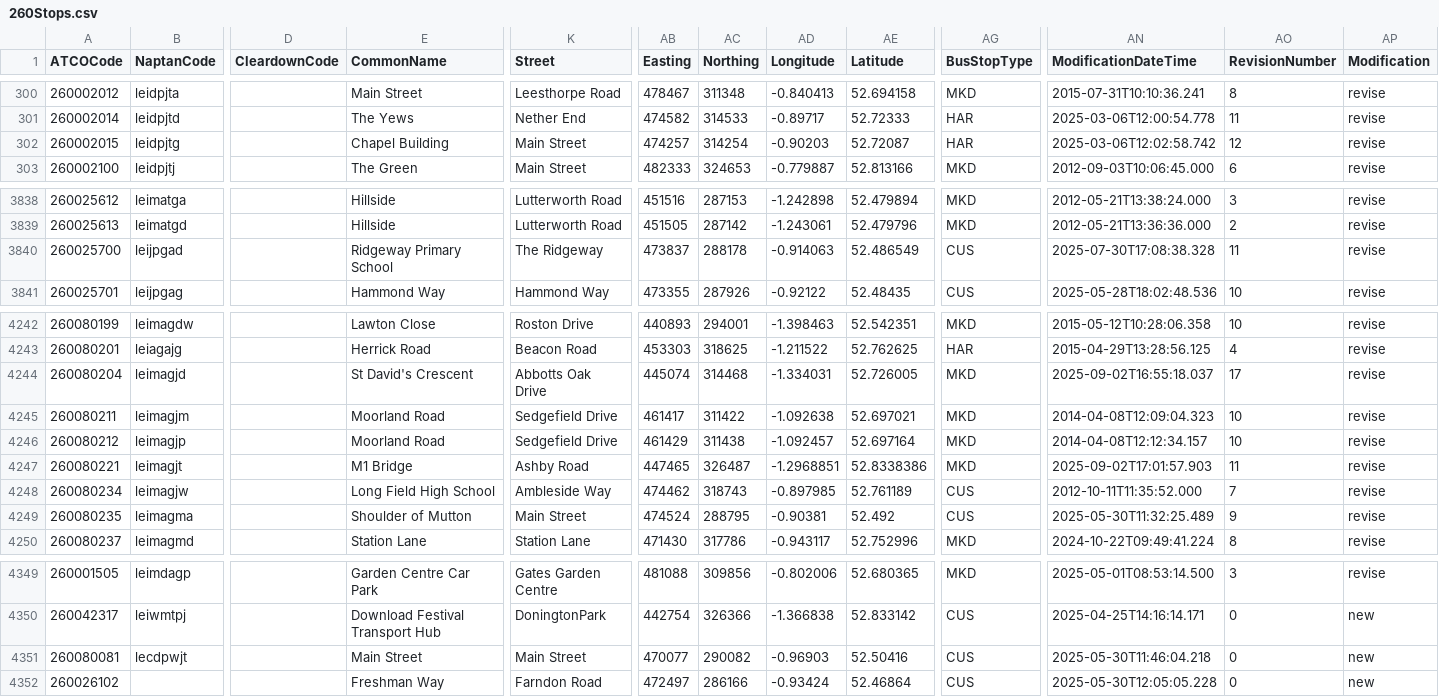
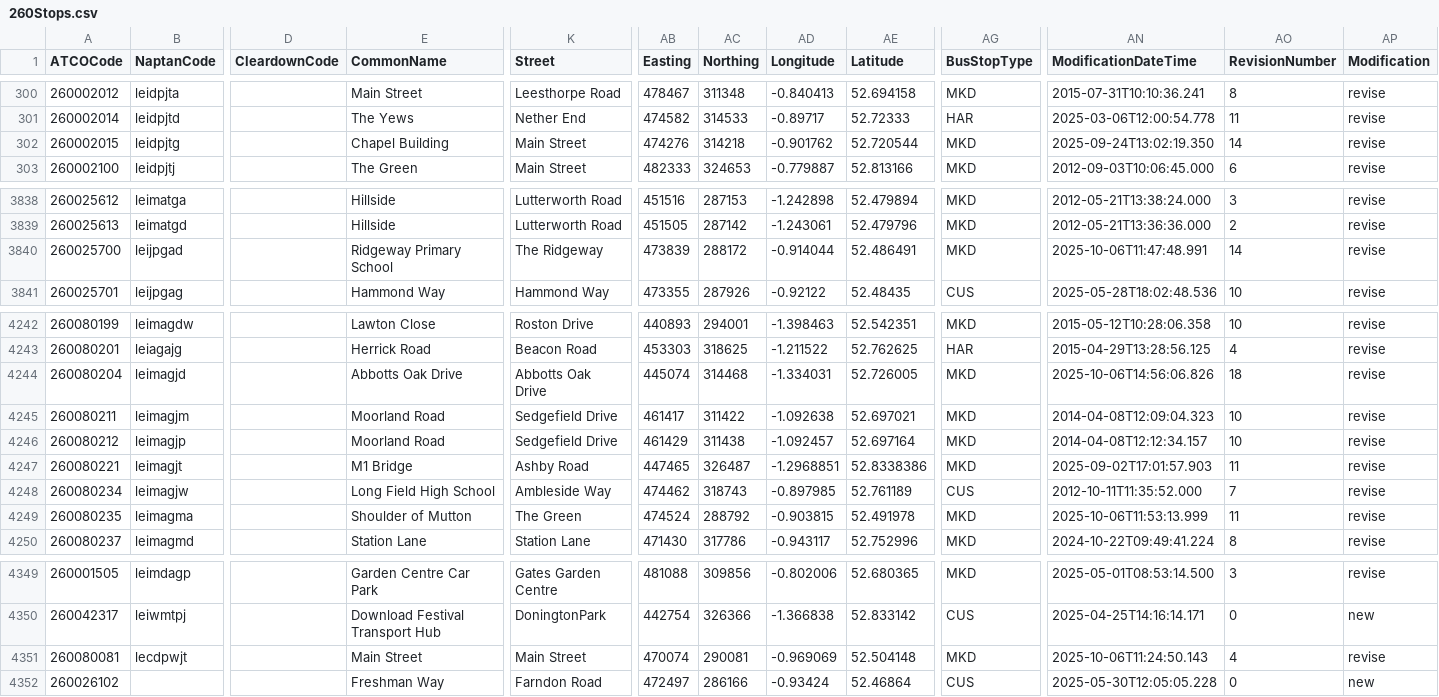
Before and after one commit to ldjb/naptan-nptg-history, a CSV file: 260Stops.csv, drawn as a sheet; only a part is shown, gaps mark what is left out; the diff covers the shown part only; the diff names each change by its address in the sheet, - before the commit and + after, or states it on an @@ line.

```diff
--- a/260Stops.csv
+++ b/260Stops.csv
-AB302 (Easting): 474257
+AB302 (Easting): 474276
-AC302 (Northing): 314254
+AC302 (Northing): 314218
-AD302 (Longitude): -0.90203
+AD302 (Longitude): -0.901762
-AE302 (Latitude): 52.72087
+AE302 (Latitude): 52.720544
-AG302 (BusStopType): HAR
+AG302 (BusStopType): MKD
-AN302 (ModificationDateTime): 2025-03-06T12:02:58.742
+AN302 (ModificationDateTime): 2025-09-24T13:02:19.350
-AO302 (RevisionNumber): 12
+AO302 (RevisionNumber): 14
-AB3840 (Easting): 473837
+AB3840 (Easting): 473839
-AC3840 (Northing): 288178
+AC3840 (Northing): 288172
-AD3840 (Longitude): -0.914063
+AD3840 (Longitude): -0.914044
-AE3840 (Latitude): 52.486549
+AE3840 (Latitude): 52.486491
-AG3840 (BusStopType): CUS
+AG3840 (BusStopType): MKD
-AN3840 (ModificationDateTime): 2025-07-30T17:08:38.328
+AN3840 (ModificationDateTime): 2025-10-06T11:47:48.991
-AO3840 (RevisionNumber): 11
+AO3840 (RevisionNumber): 14
-E4244 (CommonName): St David's Crescent
+E4244 (CommonName): Abbotts Oak Drive
-AN4244 (ModificationDateTime): 2025-09-02T16:55:18.037
+AN4244 (ModificationDateTime): 2025-10-06T14:56:06.826
-AO4244 (RevisionNumber): 17
+AO4244 (RevisionNumber): 18
-K4249 (Street): Main Street
+K4249 (Street): The Green
-AC4249 (Northing): 288795
+AC4249 (Northing): 288792
-AD4249 (Longitude): -0.90381
+AD4249 (Longitude): -0.903815
-AE4249 (Latitude): 52.492
+AE4249 (Latitude): 52.491978
-AG4249 (BusStopType): CUS
+AG4249 (BusStopType): MKD
-AN4249 (ModificationDateTime): 2025-05-30T11:32:25.489
+AN4249 (ModificationDateTime): 2025-10-06T11:53:13.999
-AO4249 (RevisionNumber): 9
+AO4249 (RevisionNumber): 11
-AB4351 (Easting): 470077
+AB4351 (Easting): 470074
-AC4351 (Northing): 290082
+AC4351 (Northing): 290081
-AD4351 (Longitude): -0.96903
+AD4351 (Longitude): -0.969069
-AE4351 (Latitude): 52.50416
+AE4351 (Latitude): 52.504148
-AG4351 (BusStopType): CUS
+AG4351 (BusStopType): MKD
-AN4351 (ModificationDateTime): 2025-05-30T11:46:04.218
+AN4351 (ModificationDateTime): 2025-10-06T11:24:50.143
-AO4351 (RevisionNumber): 0
+AO4351 (RevisionNumber): 4
-AP4351 (Modification): new
+AP4351 (Modification): revise
```
Also changed, not shown: 21 edited cells elsewhere in this file, 627Stops.csv, 7 other files.
